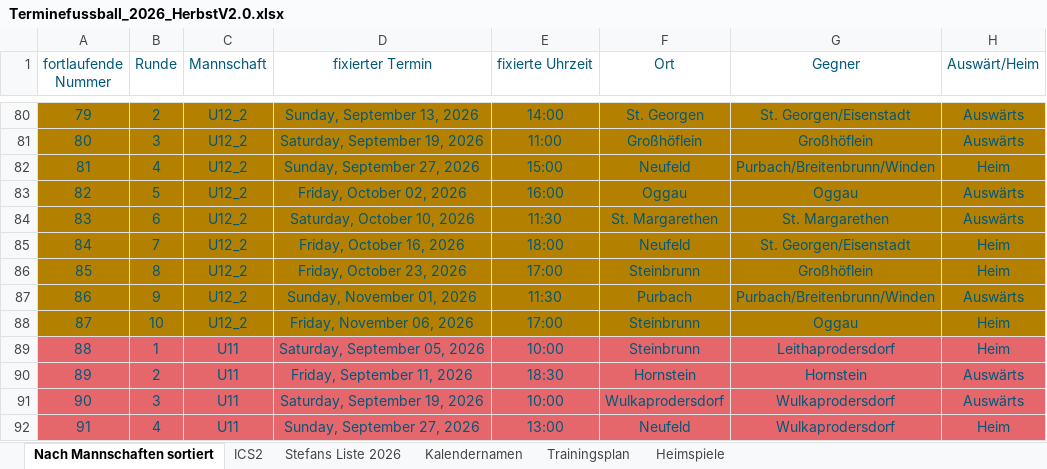
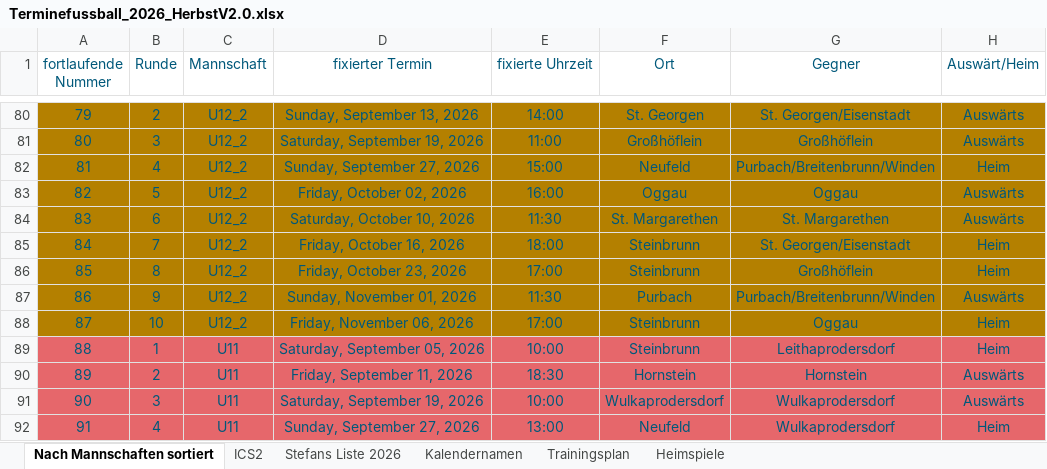
Before and after one commit to dtb-asv/asv-neufeld, an Excel workbook: Excel2/Terminefussball_2026_HerbstV2.0.xlsx, sheet Nach Mannschaften sortiert, drawn as a sheet; only a part is shown, gaps mark what is left out; values as stored, in another font and other column widths than the file's, no borders; the diff names each change by its address in the sheet, - before the commit and + after, or states it on an @@ line.

```diff
--- a/Excel2/Terminefussball_2026_HerbstV2.0.xlsx (sheet Nach Mannschaften sortiert)
+++ b/Excel2/Terminefussball_2026_HerbstV2.0.xlsx (sheet Nach Mannschaften sortiert)
-F85 (Ort): Neufeld
+F85 (Ort): Steinbrunn
```
Also changed, not shown: sheet ICS2, sheet Stefans Liste 2026, 3 other files.
